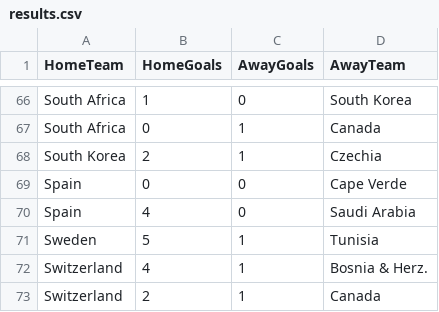
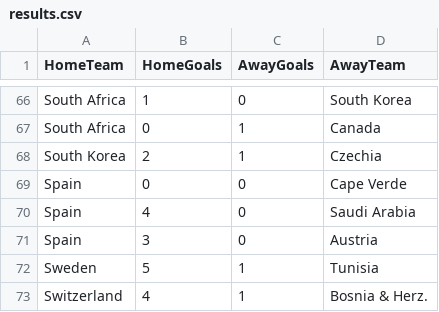
Before and after one commit to shedtaff-dotcom/shedbangers-website, a CSV file: sweepstake/data/results.csv, drawn as a sheet; only a part is shown, gaps mark what is left out; the shorter side is filled out with more unchanged rows.

```diff
--- a/sweepstake/data/results.csv
+++ b/sweepstake/data/results.csv
@@ -70,2 +70,3 @@ Spain,0,0,Cape Verde
 Spain,4,0,Saudi Arabia
+Spain,3,0,Austria
 Sweden,5,1,Tunisia
```
Also changed, not shown: sweepstake/data/topscorers.csv.
